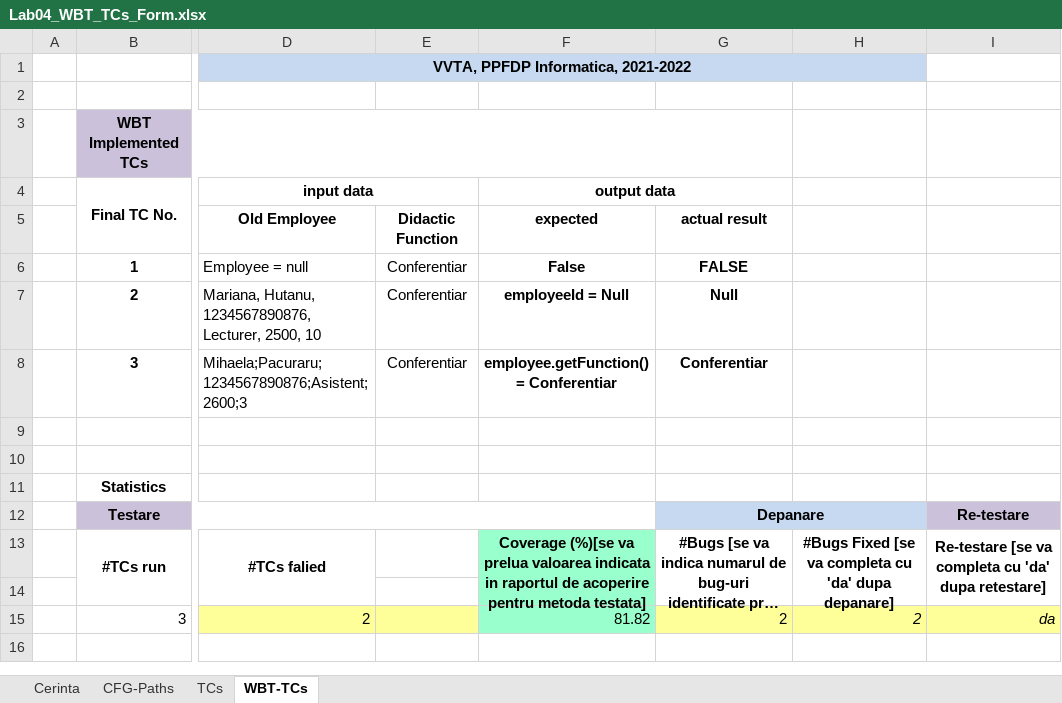
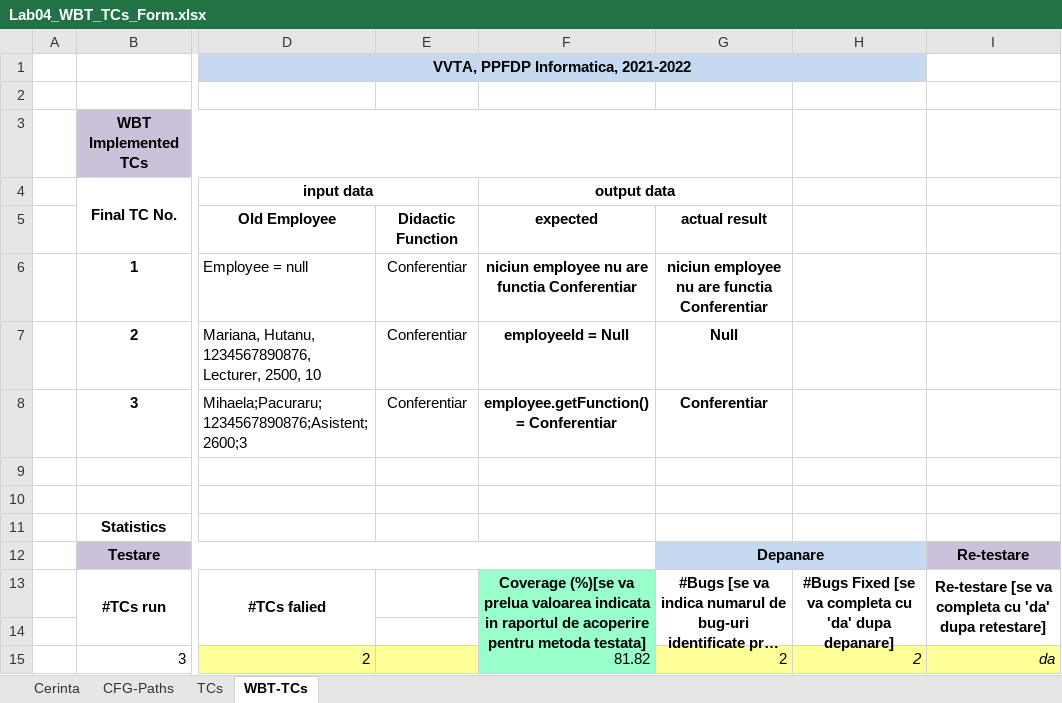
Before and after one commit to andrea-enrica/iaci0249, an Excel workbook: Docs/Lab04_WBT_TCs_Form.xlsx, sheet WBT-TCs, drawn as a sheet; only a part is shown, gaps mark what is left out; long unchanged cells end in …; values as stored, in another font and other column widths than the file's, no borders; the diff names each change by its address in the sheet, - before the commit and + after, or states it on an @@ line.

```diff
--- a/Docs/Lab04_WBT_TCs_Form.xlsx (sheet WBT-TCs)
+++ b/Docs/Lab04_WBT_TCs_Form.xlsx (sheet WBT-TCs)
-F6 (output data): False
+F6 (output data): niciun employee nu are functia Conferentiar
-G6: FALSE
+G6: niciun employee nu are functia Conferentiar
```
Also changed, not shown: sheet TCs, charts or pictures, 37 other files.
